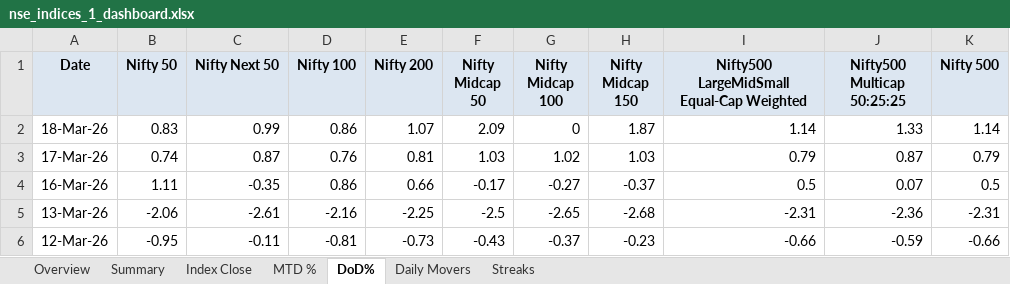
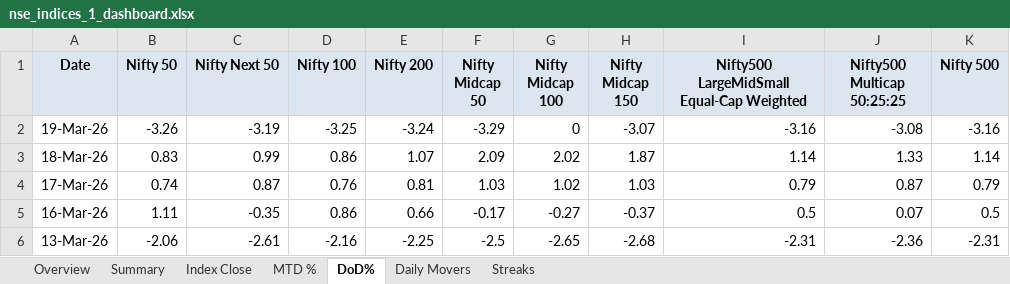
Before and after one commit to rahulshirke7951/nse.indices.a1, an Excel workbook: nse_indices_1_dashboard.xlsx, sheet DoD%, drawn as a sheet; only a part is shown; the shorter side is filled out with more unchanged rows; values as stored, in another font and other column widths than the file's, no borders; conditional formats not drawn; addresses are those after the commit; the diff names each change by its address in the sheet, - before the commit and + after, or states it on an @@ line.

```diff
--- a/nse_indices_1_dashboard.xlsx (sheet DoD%)
+++ b/nse_indices_1_dashboard.xlsx (sheet DoD%)
+row 2: 19-Mar-26 | -3.26 | -3.19 | -3.25 | -3.24 | -3.29 | 0 | -3.07 | -3.16 | -3.08 | -3.16
-G3 (Nifty Midcap 100): 0
+G3 (Nifty Midcap 100): 2.02
```
Also changed, not shown: sheet Summary, sheet MTD %, sheet Index Close, sheet Daily Movers, sheet Overview, nse_indices_1_raw.xlsx, 1 other file.
